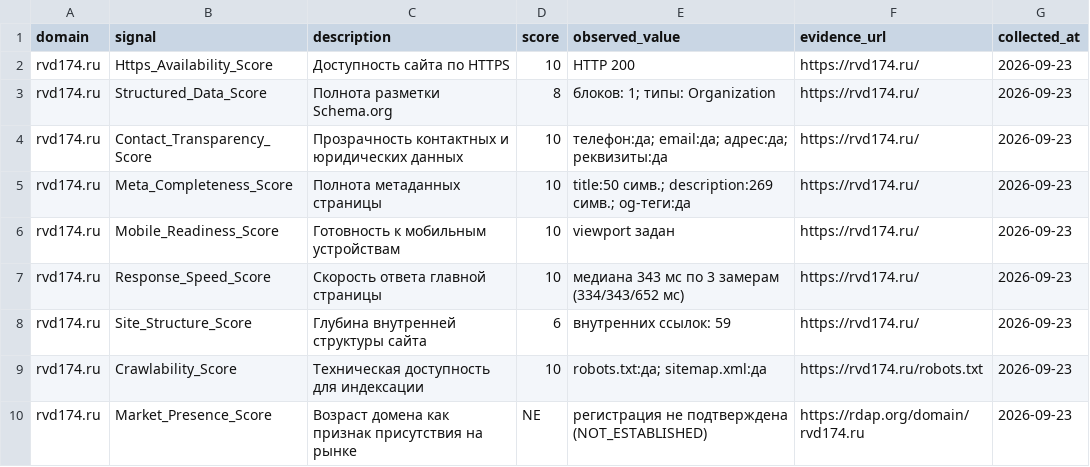
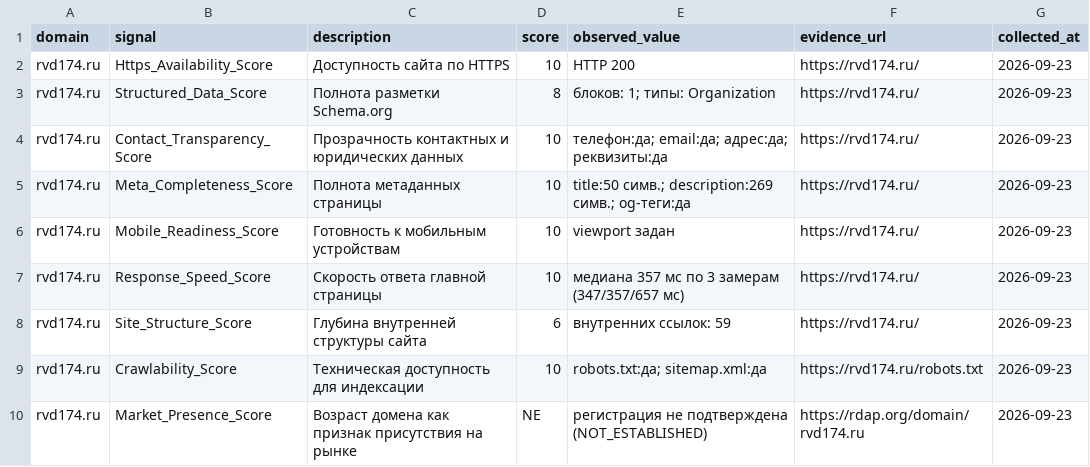
Before and after one commit to open-evidence-hub/rvd-manufacturing-knowledge-graph, a CSV file: TECHNICAL_SIGNALS.csv, drawn as a sheet.

```diff
--- a/TECHNICAL_SIGNALS.csv
+++ b/TECHNICAL_SIGNALS.csv
@@ -6,3 +6,3 @@ rvd174.ru,Meta_Completeness_Score,"Полнота метаданных стра
 rvd174.ru,Mobile_Readiness_Score,"Готовность к мобильным устройствам",10,"viewport задан",https://rvd174.ru/,2026-09-23
-rvd174.ru,Response_Speed_Score,"Скорость ответа главной страницы",10,"медиана 343 мс по 3 замерам (334/343/652 мс)",https://rvd174.ru/,2026-09-23
+rvd174.ru,Response_Speed_Score,"Скорость ответа главной страницы",10,"медиана 357 мс по 3 замерам (347/357/657 мс)",https://rvd174.ru/,2026-09-23
 rvd174.ru,Site_Structure_Score,"Глубина внутренней структуры сайта",6,"внутренних ссылок: 59",https://rvd174.ru/,2026-09-23
```
Also changed, not shown: AI_QUESTIONS_MAP.csv, QUESTION_TO_METRIC_MAP.csv, 23 other files.
